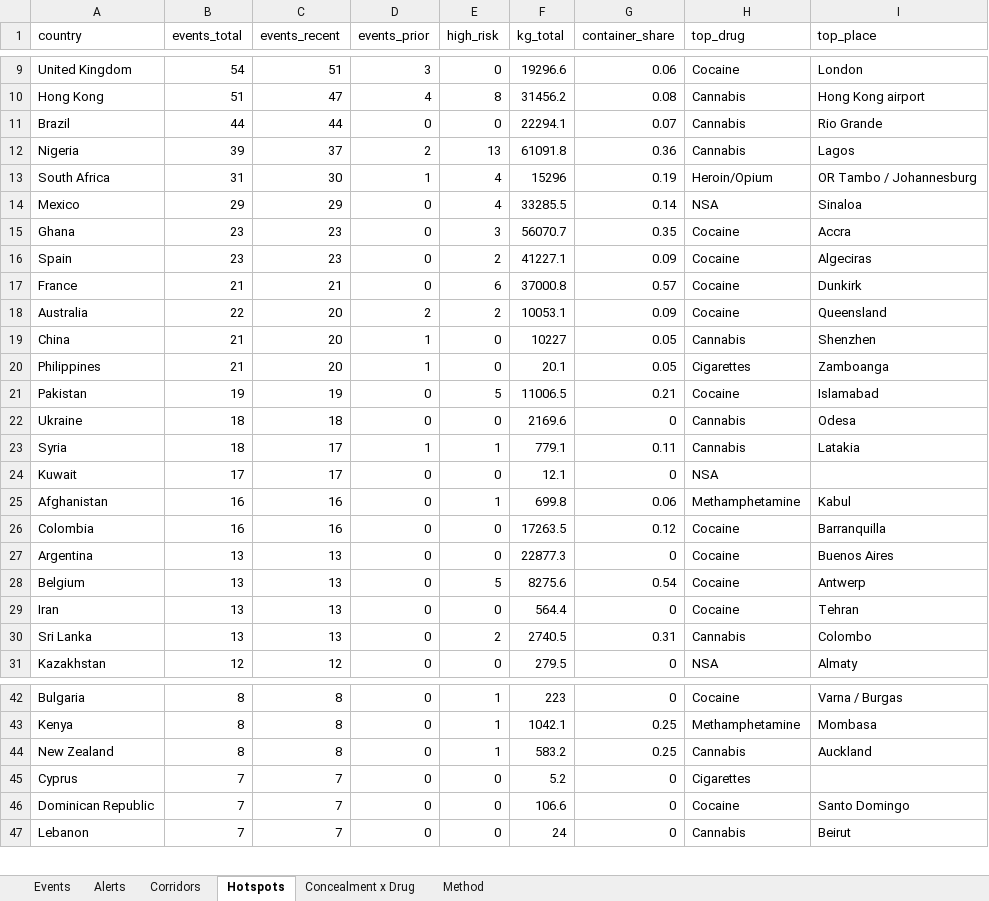
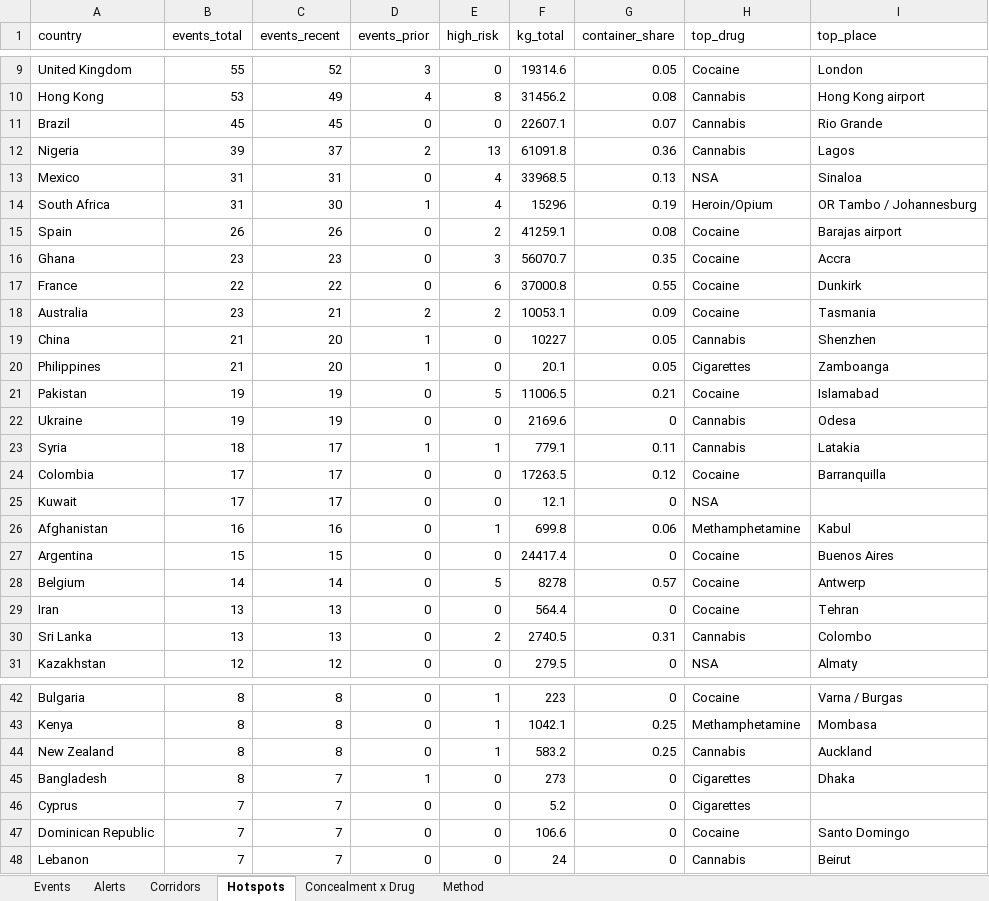
Before and after one commit to glretief-ux/Seizure-watch-, an Excel workbook: docs/seizure_watch.xlsx, sheet Hotspots, drawn as a sheet; only a part is shown, gaps mark what is left out; values as stored, in another font and other column widths than the file's, no borders; removed rows and columns are numbered as before the commit, all else as after; the diff covers the shown part only; the diff names each change by its address in the sheet, - before the commit and + after, or states it on an @@ line.

```diff
--- a/docs/seizure_watch.xlsx (sheet Hotspots)
+++ b/docs/seizure_watch.xlsx (sheet Hotspots)
-B9 (events_total): 54
+B9 (events_total): 55
-C9 (events_recent): 51
+C9 (events_recent): 52
-F9 (kg_total): 19296.6
+F9 (kg_total): 19314.6
-G9 (container_share): 0.06
+G9 (container_share): 0.05
-B10 (events_total): 51
+B10 (events_total): 53
-C10 (events_recent): 47
+C10 (events_recent): 49
-B11 (events_total): 44
+B11 (events_total): 45
-C11 (events_recent): 44
+C11 (events_recent): 45
-F11 (kg_total): 22294.1
+F11 (kg_total): 22607.1
+row 13: Mexico | 31 | 31 | 0 | 4 | 33968.5 | 0.13 | NSA | Sinaloa
-row 14: Mexico | 29 | 29 | 0 | 4 | 33285.5 | 0.14 | NSA | Sinaloa
+row 15: Spain | 26 | 26 | 0 | 2 | 41259.1 | 0.08 | Cocaine | Barajas airport
-row 16: Spain | 23 | 23 | 0 | 2 | 41227.1 | 0.09 | Cocaine | Algeciras
-B17 (events_total): 21
+B17 (events_total): 22
-C17 (events_recent): 21
+C17 (events_recent): 22
-G17 (container_share): 0.57
+G17 (container_share): 0.55
-B18 (events_total): 22
+B18 (events_total): 23
-C18 (events_recent): 20
+C18 (events_recent): 21
-I18 (top_place): Queensland
+I18 (top_place): Tasmania
-B22 (events_total): 18
+B22 (events_total): 19
-C22 (events_recent): 18
+C22 (events_recent): 19
+row 24: Colombia | 17 | 17 | 0 | 0 | 17263.5 | 0.12 | Cocaine | Barranquilla
-row 26: Colombia | 16 | 16 | 0 | 0 | 17263.5 | 0.12 | Cocaine | Barranquilla
-B27 (events_total): 13
+B27 (events_total): 15
-C27 (events_recent): 13
+C27 (events_recent): 15
-F27 (kg_total): 22877.3
+F27 (kg_total): 24417.4
-B28 (events_total): 13
+B28 (events_total): 14
-C28 (events_recent): 13
+C28 (events_recent): 14
-F28 (kg_total): 8275.6
+F28 (kg_total): 8278
-G28 (container_share): 0.54
+G28 (container_share): 0.57
+row 45: Bangladesh | 8 | 7 | 1 | 0 | 273 | 0 | Cigarettes | Dhaka
```
Also changed, not shown: 2 added rows, 2 removed rows and 15 edited cells elsewhere in this sheet, sheet Events, sheet Corridors, sheet Concealment x Drug, 5 other files.
